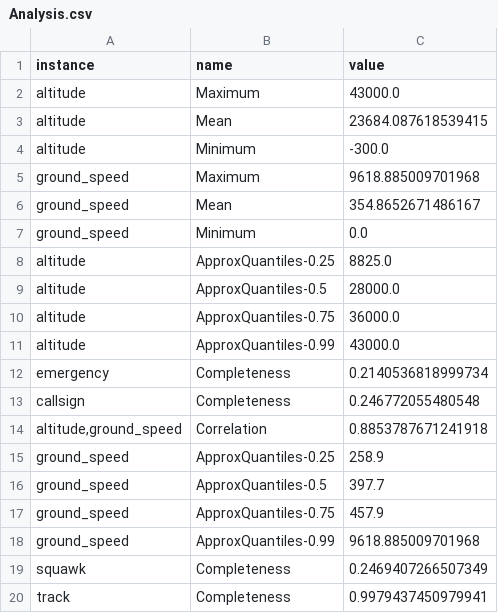
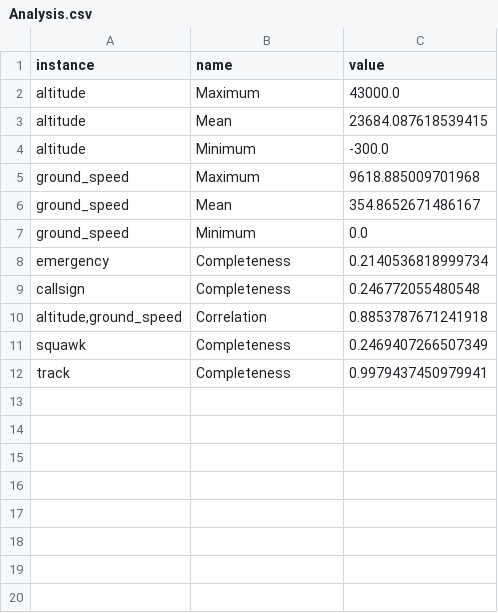
Before and after one commit to ChristoferLee/pydeequ_dataframe, a CSV file: Analysis.csv, drawn as a sheet; the diff names each change by its address in the sheet, - before the commit and + after, or states it on an @@ line.

Commit message:
Add files via upload

```diff
--- a/Analysis.csv
+++ b/Analysis.csv
-row 8: altitude | ApproxQuantiles-0.25 | 8825.0
-row 9: altitude | ApproxQuantiles-0.5 | 28000.0
-row 10: altitude | ApproxQuantiles-0.75 | 36000.0
-row 11: altitude | ApproxQuantiles-0.99 | 43000.0
-row 15: ground_speed | ApproxQuantiles-0.25 | 258.9
-row 16: ground_speed | ApproxQuantiles-0.5 | 397.7
-row 17: ground_speed | ApproxQuantiles-0.75 | 457.9
-row 18: ground_speed | ApproxQuantiles-0.99 | 9618.885009701968
```
